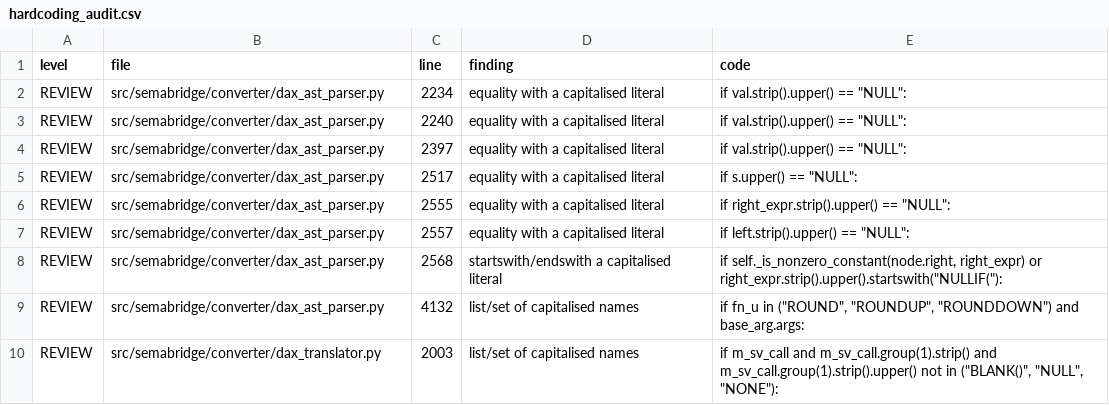
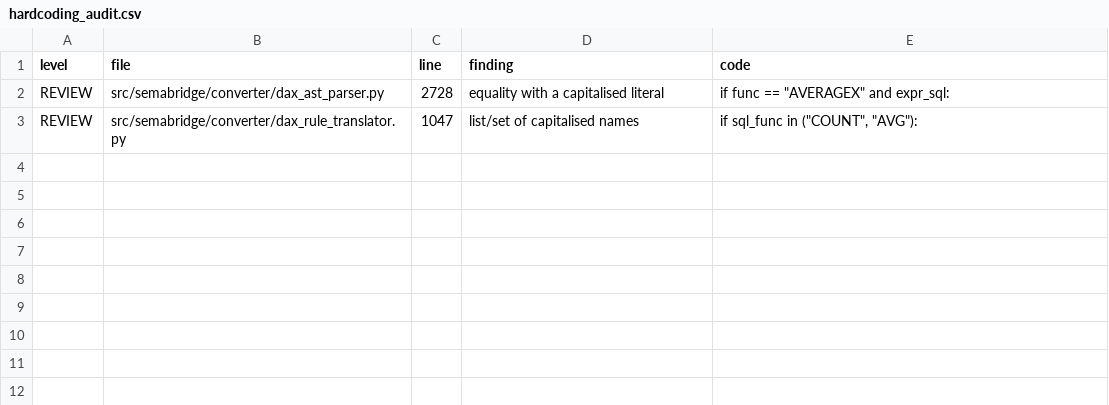
Before and after one commit to USEReady/semabridge, a CSV file: hardcoding_audit.csv, drawn as a sheet.

Commit message:
fix(measures-parity): resolve virtual measures table anchoring, remove ELSE 0 in counts/averages, unroll AVERAGEX nested sum, and add test_measures_local

```diff
--- a/hardcoding_audit.csv
+++ b/hardcoding_audit.csv
@@ -1,10 +1,3 @@
 level,file,line,finding,code
-REVIEW,src/semabridge/converter/dax_ast_parser.py,2234,equality with a capitalised literal,"if val.strip().upper() == ""NULL"":"
-REVIEW,src/semabridge/converter/dax_ast_parser.py,2240,equality with a capitalised literal,"if val.strip().upper() == ""NULL"":"
-REVIEW,src/semabridge/converter/dax_ast_parser.py,2397,equality with a capitalised literal,"if val.strip().upper() == ""NULL"":"
-REVIEW,src/semabridge/converter/dax_ast_parser.py,2517,equality with a capitalised literal,"if s.upper() == ""NULL"":"
-REVIEW,src/semabridge/converter/dax_ast_parser.py,2555,equality with a capitalised literal,"if right_expr.strip().upper() == ""NULL"":"
-REVIEW,src/semabridge/converter/dax_ast_parser.py,2557,equality with a capitalised literal,"if left.strip().upper() == ""NULL"":"
-REVIEW,src/semabridge/converter/dax_ast_parser.py,2568,startswith/endswith a capitalised literal,"if self._is_nonzero_constant(node.right, right_expr) or right_expr.strip().upper().startswith(""NULLIF(""):"
-REVIEW,src/semabridge/converter/dax_ast_parser.py,4132,list/set of capitalised names,"if fn_u in (""ROUND"", ""ROUNDUP"", ""ROUNDDOWN"") and base_arg.args:"
-REVIEW,src/semabridge/converter/dax_translator.py,2003,list/set of capitalised names,"if m_sv_call and m_sv_call.group(1).strip() and m_sv_call.group(1).strip().upper() not in (""BLANK()"", ""NULL"", ""NONE""):"
+REVIEW,src/semabridge/converter/dax_ast_parser.py,2728,equality with a capitalised literal,"if func == ""AVERAGEX"" and expr_sql:"
+REVIEW,src/semabridge/converter/dax_rule_translator.py,1047,list/set of capitalised names,"if sql_func in (""COUNT"", ""AVG""):"
```
Also changed, not shown: 6 other files.
